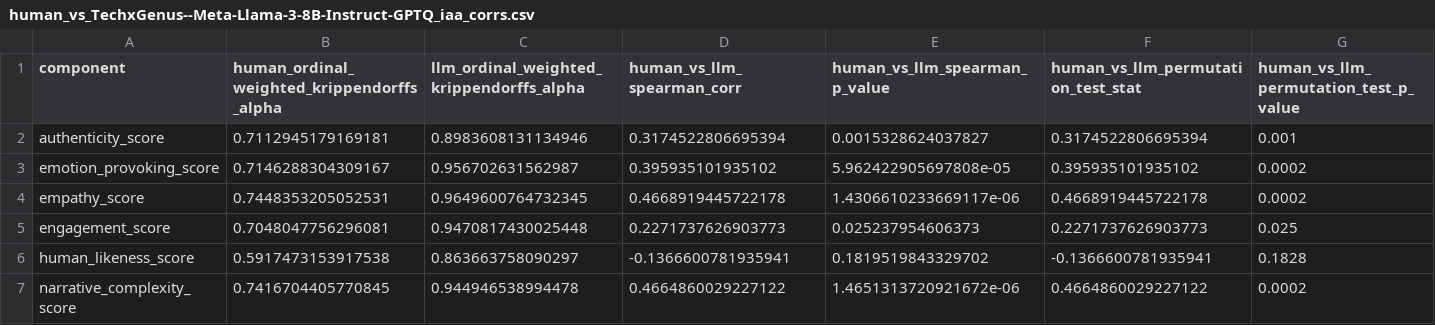
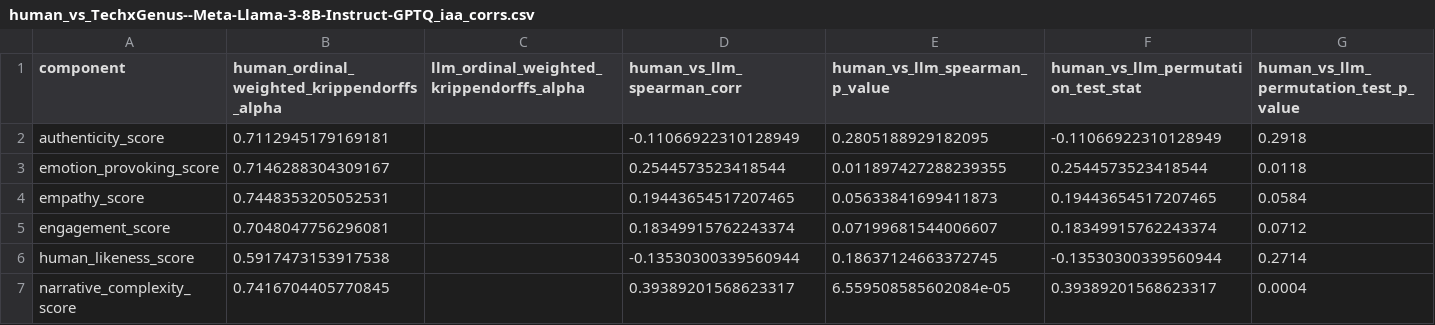
Before and after one commit to fabriceyhc/llm-psych-depth, a CSV file: story_eval/tables/human_vs_TechxGenus--Meta-Llama-3-8B-Instruct-GPTQ_iaa_corrs.csv, drawn as a sheet.

```diff
--- a/story_eval/tables/human_vs_TechxGenus--Meta-Llama-3-8B-Instruct-GPTQ_iaa_corrs.csv
+++ b/story_eval/tables/human_vs_TechxGenus--Meta-Llama-3-8B-Instruct-GPTQ_iaa_corrs.csv
@@ -1,7 +1,7 @@
 component,human_ordinal_weighted_krippendorffs_alpha,llm_ordinal_weighted_krippendorffs_alpha,human_vs_llm_spearman_corr,human_vs_llm_spearman_p_value,human_vs_llm_permutation_test_stat,human_vs_llm_permutation_test_p_value
-authenticity_score,0.7112945179169181,0.8983608131134946,0.3174522806695394,0.0015328624037827,0.3174522806695394,0.001
-emotion_provoking_score,0.7146288304309167,0.956702631562987,0.395935101935102,5.962422905697808e-05,0.395935101935102,0.0002
-empathy_score,0.7448353205052531,0.9649600764732345,0.4668919445722178,1.4306610233669117e-06,0.4668919445722178,0.0002
-engagement_score,0.7048047756296081,0.9470817430025448,0.2271737626903773,0.025237954606373,0.2271737626903773,0.025
-human_likeness_score,0.5917473153917538,0.863663758090297,-0.1366600781935941,0.1819519843329702,-0.1366600781935941,0.1828
-narrative_complexity_score,0.7416704405770845,0.944946538994478,0.4664860029227122,1.4651313720921672e-06,0.4664860029227122,0.0002
+authenticity_score,0.7112945179169181,,-0.11066922310128949,0.2805188929182095,-0.11066922310128949,0.2918
+emotion_provoking_score,0.7146288304309167,,0.2544573523418544,0.011897427288239355,0.2544573523418544,0.0118
+empathy_score,0.7448353205052531,,0.19443654517207465,0.05633841699411873,0.19443654517207465,0.0584
+engagement_score,0.7048047756296081,,0.18349915762243374,0.07199681544006607,0.18349915762243374,0.0712
+human_likeness_score,0.5917473153917538,,-0.13530300339560944,0.18637124663372745,-0.13530300339560944,0.2714
+narrative_complexity_score,0.7416704405770845,,0.39389201568623317,6.559508585602084e-05,0.39389201568623317,0.0004
```
Also changed, not shown: story_eval/tables/human_study_pairwise_t_tests_model.csv, story_eval/tables/human_study_pairwise_t_tests_participant_id.csv, 37 other files.
